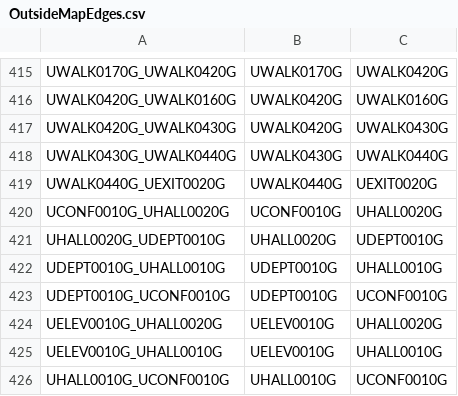
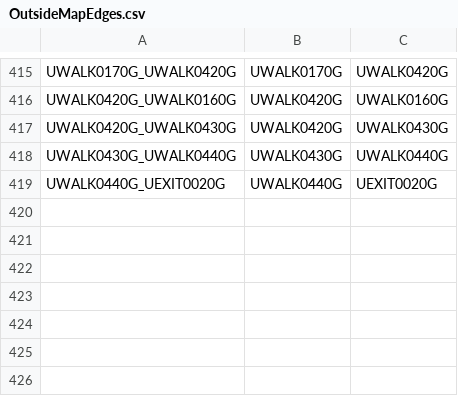
Before and after one commit to CS3733-C21-Team-U/CS3733-C21-Team-U-Project-BWApp, a CSV file: OutsideMapEdges.csv, drawn as a sheet; only a part is shown, gaps mark what is left out; the diff names each change by its address in the sheet, - before the commit and + after, or states it on an @@ line.

```diff
--- a/OutsideMapEdges.csv
+++ b/OutsideMapEdges.csv
-row 420: UCONF0010G_UHALL0020G | UCONF0010G | UHALL0020G
-row 421: UHALL0020G_UDEPT0010G | UHALL0020G | UDEPT0010G
-row 422: UDEPT0010G_UHALL0010G | UDEPT0010G | UHALL0010G
-row 423: UDEPT0010G_UCONF0010G | UDEPT0010G | UCONF0010G
-row 424: UELEV0010G_UHALL0020G | UELEV0010G | UHALL0020G
-row 425: UELEV0010G_UHALL0010G | UELEV0010G | UHALL0010G
-row 426: UHALL0010G_UCONF0010G | UHALL0010G | UCONF0010G
```
Also changed, not shown: temp.csv, 14 other files.
